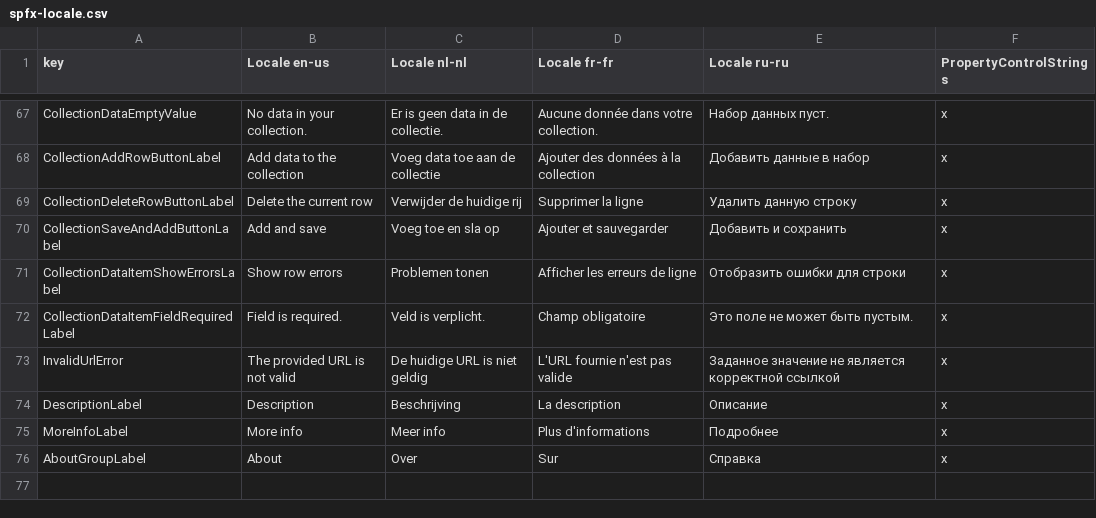
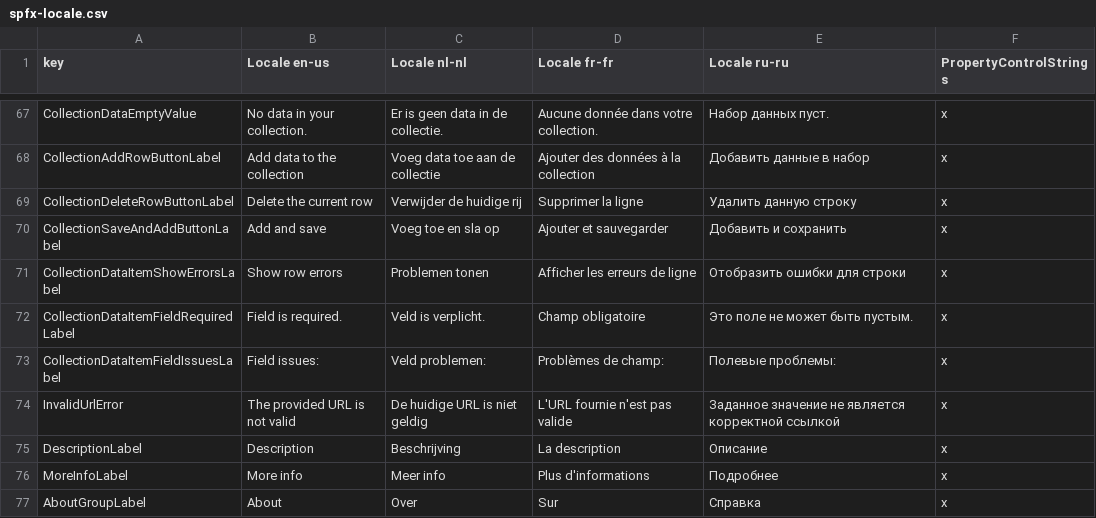
Before and after one commit to pnp/sp-dev-fx-property-controls, a CSV file: spfx-locale.csv, drawn as a sheet; only a part is shown, gaps mark what is left out; the diff names each change by its address in the sheet, - before the commit and + after, or states it on an @@ line.

Commit message:
Adding new translation for Field Issues label.

```diff
--- a/spfx-locale.csv
+++ b/spfx-locale.csv
+row 73: CollectionDataItemFieldIssuesLabel | Field issues: | Veld problemen: | Problèmes de champ: | Полевые проблемы: | x
```
Also changed, not shown: 30 other files.
